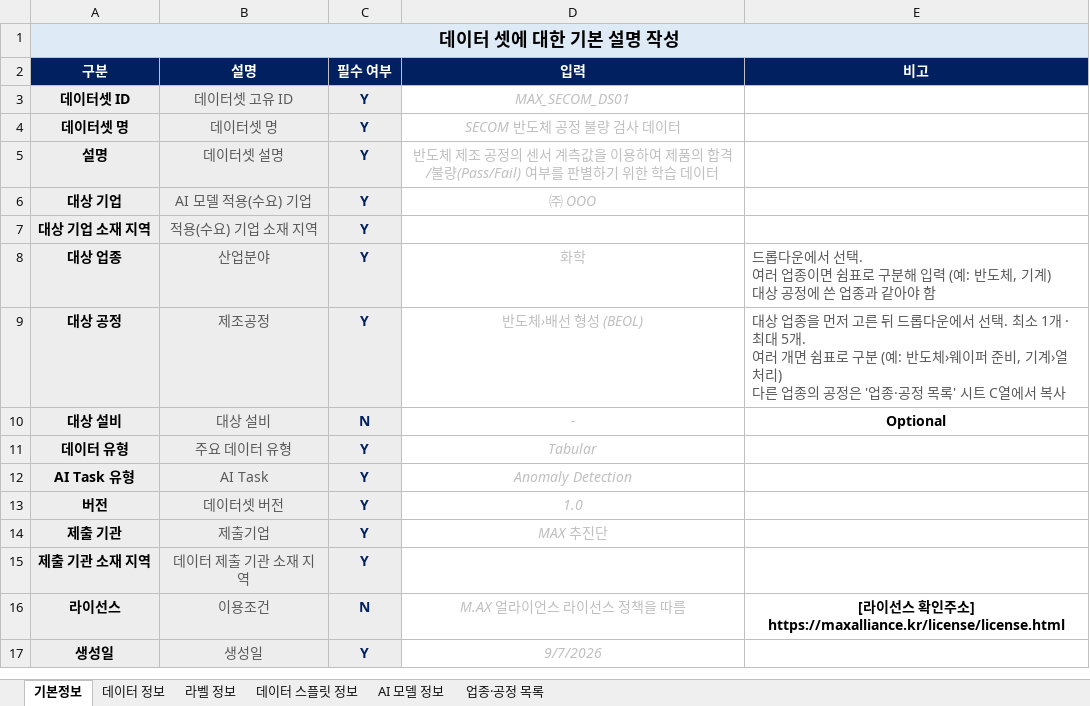
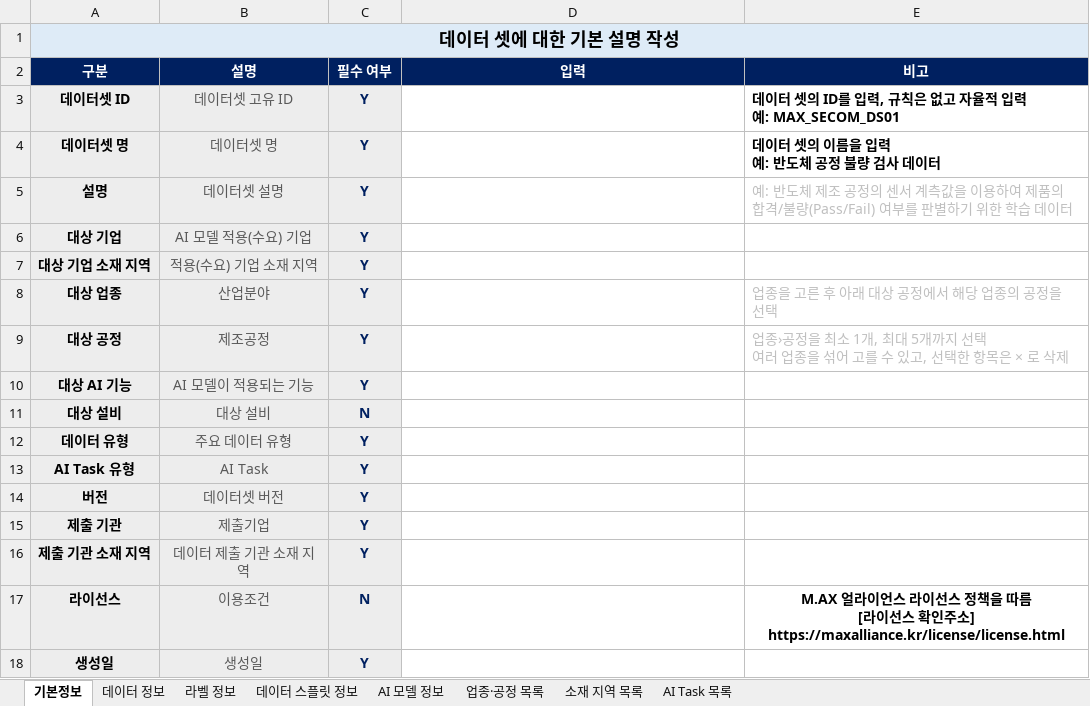
Before and after one commit to max-alliance/max-data, an Excel workbook: Metadata_Validator/template.xlsx, sheet 기본정보, drawn as a sheet; values as stored, in another font and other column widths than the file's, no borders; addresses are those after the commit; ↵ is a line break in a cell; the diff names each change by its address in the sheet, - before the commit and + after, or states it on an @@ line.

```diff
--- a/Metadata_Validator/template.xlsx (sheet 기본정보)
+++ b/Metadata_Validator/template.xlsx (sheet 기본정보)
+sheet tab: 소재 지역 목록
+sheet tab: AI Task 목록
-D3 (입력): MAX_SECOM_DS01
+D3 (입력): (empty)
-E3 (비고): (empty)
+E3 (비고): 데이터 셋의 ID를 입력, 규칙은 없고 자율적 입력 ↵ 예: MAX_SECOM_DS01
-D4 (입력): SECOM 반도체 공정 불량 검사 데이터
+D4 (입력): (empty)
-E4 (비고): (empty)
+E4 (비고): 데이터 셋의 이름을 입력 ↵ 예: 반도체 공정 불량 검사 데이터
-D5 (입력): 반도체 제조 공정의 센서 계측값을 이용하여 제품의 합격/불량(Pass/Fail) 여부를 판별하기 위한 학습 데이터
+D5 (입력): (empty)
-E5 (비고): (empty)
+E5 (비고): 예: 반도체 제조 공정의 센서 계측값을 이용하여 제품의 합격/불량(Pass/Fail) 여부를 판별하기 위한 학습 데이터
-D6 (입력): ㈜ OOO
+D6 (입력): (empty)
-D8 (입력): 화학
+D8 (입력): (empty)
-E8 (비고): 드롭다운에서 선택. ↵ 여러 업종이면 쉼표로 구분해 입력 (예: 반도체, 기계) ↵ 대상 공정에 쓴 업종과 같아야 함
+E8 (비고): 업종을 고른 후 아래 대상 공정에서 해당 업종의 공정을 선택
-E8:E9 text colour: #595959
+E8:E9 text colour: #BFBFBF
-D9 (입력): 반도체›배선 형성 (BEOL)
+D9 (입력): (empty)
-E9 (비고): 대상 업종을 먼저 고른 뒤 드롭다운에서 선택. 최소 1개 · 최대 5개. ↵ 여러 개면 쉼표로 구분 (예: 반도체›웨이퍼 준비, 기계›열처리) ↵ 다른 업종의 공정은 '업종·공정 목록' 시트 C열에서 복사
+E9 (비고): 업종›공정을 최소 1개, 최대 5개까지 선택 ↵ 여러 업종을 섞어 고를 수 있고, 선택한 항목은 × 로 삭제
+row 10: 대상 AI 기능 | AI 모델이 적용되는 기능 | Y
-D11 (입력): -
+D11 (입력): (empty)
-E11 (비고): Optional
+E11 (비고): (empty)
-D12 (입력): Tabular
+D12 (입력): (empty)
-D13 (입력): Anomaly Detection
+D13 (입력): (empty)
-D14 (입력): 1.0
+D14 (입력): (empty)
-D15 (입력): MAX 추진단
+D15 (입력): (empty)
-D17 (입력): M.AX 얼라이언스 라이선스 정책을 따름
+D17 (입력): (empty)
-E17 (비고): [라…
+E17 (비고): M.AX 얼라이언스 라이선스 정책을 따름 ↵ [라…
-D18 (입력): 9/7/2026
+D18 (입력): (empty)
```
Also changed, not shown: sheet AI 모델 정보, sheet 데이터 정보, sheet 라벨 정보, sheet 데이터 스플릿 정보, Metadata_Validator/samples/MAX_SECOM_DS01/MAX_SECOM_DS01.xlsx, Metadata_Validator/samples/MAX_TR_DS01/MAX_TR_DS01.xlsx, 1 other file.
